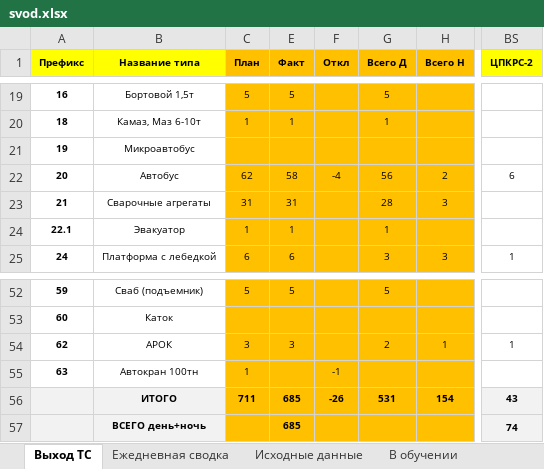
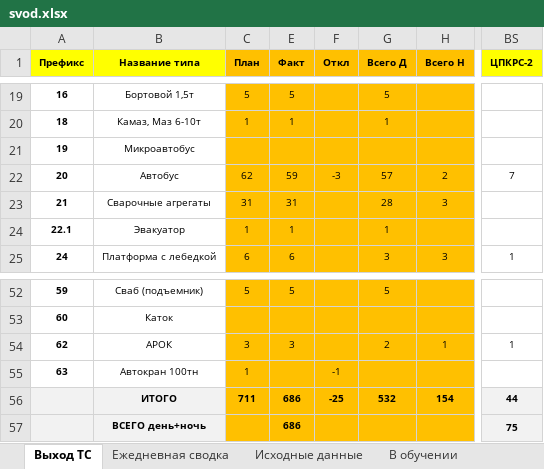
Before and after one commit to aura2889/summary, an Excel workbook: archive/2026-11-24/svod.xlsx, sheet Выход ТС, drawn as a sheet; only a part is shown, gaps mark what is left out; values as stored, in another font and other column widths than the file's, no borders; the diff names each change by its address in the sheet, - before the commit and + after, or states it on an @@ line.

```diff
--- a/archive/2026-11-24/svod.xlsx (sheet Выход ТС)
+++ b/archive/2026-11-24/svod.xlsx (sheet Выход ТС)
-E22 (Факт): 58
+E22 (Факт): 59
-F22 (Откл): -4
+F22 (Откл): -3
-G22 (Всего Д): 56
+G22 (Всего Д): 57
-BS22 (ЦПКРС-2): 6
+BS22 (ЦПКРС-2): 7
-E56:E57 (Факт): 685
+E56:E57 (Факт): 686
-F56 (Откл): -26
+F56 (Откл): -25
-G56 (Всего Д): 531
+G56 (Всего Д): 532
-BS56 (ЦПКРС-2): 43
+BS56 (ЦПКРС-2): 44
-BS57 (ЦПКРС-2): 74
+BS57 (ЦПКРС-2): 75
```
Also changed, not shown: sheet Исходные данные, raw/K8.xlsx, 8 other files.
